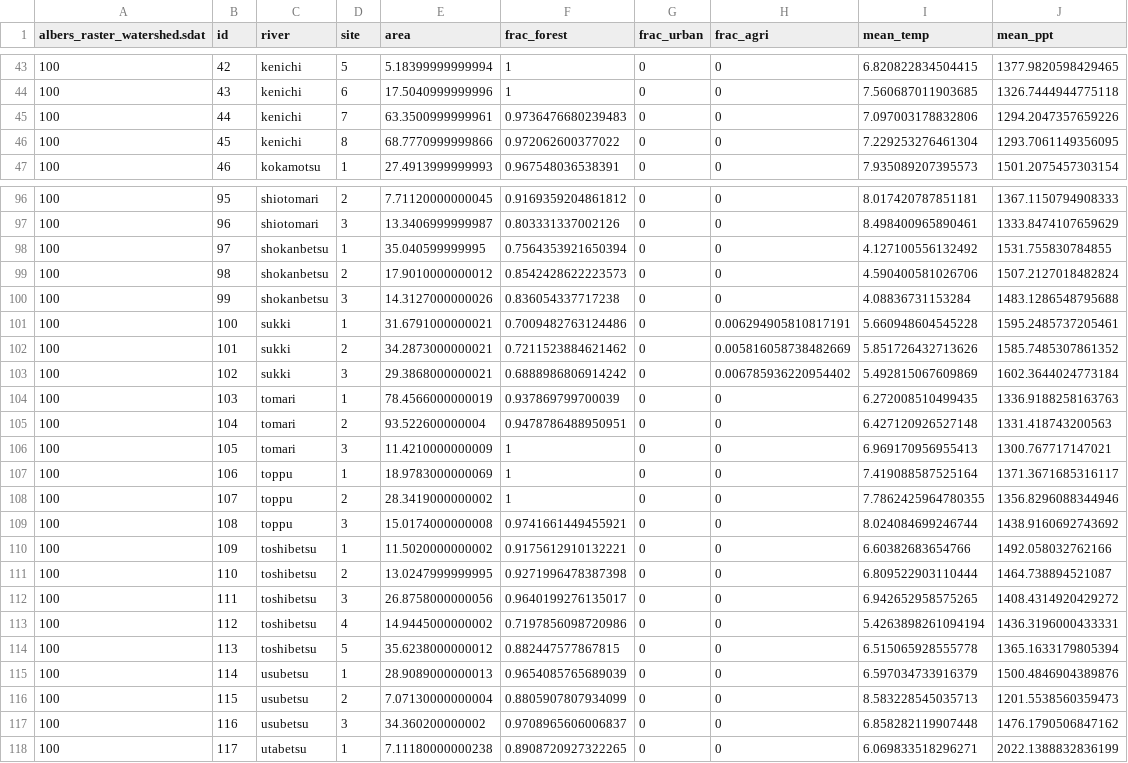
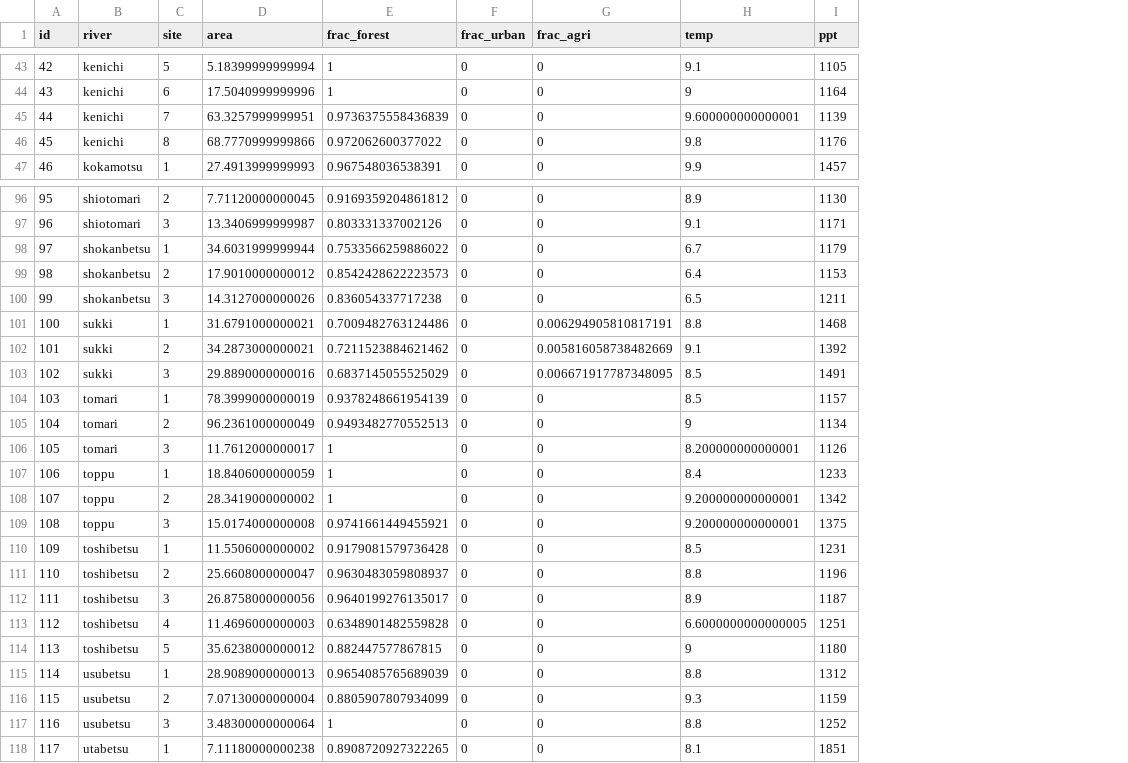
Before and after one commit to aterui/public-proj_fishery-stability, a CSV file: code_empirical/data_fmt/data_env_fmt.csv, drawn as a sheet; only a part is shown, gaps mark what is left out; removed rows and columns are numbered as before the commit, all else as after; the diff covers the shown part only; the diff names each change by its address in the sheet, - before the commit and + after, or states it on an @@ line.

```diff
--- a/code_empirical/data_fmt/data_env_fmt.csv
+++ b/code_empirical/data_fmt/data_env_fmt.csv
-column A (albers_raster_watershed.sdat), rows 43-47: all 100; rows 96-118: all 100
-column I (mean_temp), rows 43-47: 6.820822834504415 | 7.560687011903685 | 7.097003178832806 | 7.229253276461304 | 7.935089207395573; rows 96-118: 8.017420787851181 | 8.498400965890461 | 4.127100556132492 | 4.590400581026706 | 4.08836731153284 | 5.660948604545228 | 5.851726432713626 | 5.492815067609869 | 6.272008510499435 | 6.427120926527148 | 6.969170956955413 | 7.419088587525164 | 7.7862425964780355 | 8.024084699246744 | 6.60382683654766 | 6.809522903110444 | 6.942652958575265 | 5.4263898261094194 | 6.515065928555778 | 6.597034733916379 | 8.583228545035713 | 6.858282119907448 | 6.069833518296271
-column J (mean_ppt), rows 43-47: 1377.9820598429465 | 1326.7444944775118 | 1294.2047357659226 | 1293.7061149356095 | 1501.2075457303154; rows 96-118: 1367.1150794908333 | 1333.8474107659629 | 1531.755830784855 | 1507.2127018482824 | 1483.1286548795688 | 1595.2485737205461 | 1585.7485307861352 | 1602.3644024773184 | 1336.9188258163763 | 1331.418743200563 | 1300.767717147021 | 1371.3671685316117 | 1356.8296088344946 | 1438.9160692743692 | 1492.058032762166 | 1464.738894521087 | 1408.4314920429272 | 1436.3196000433331 | 1365.1633179805394 | 1500.4846904389876 | 1201.5538560359473 | 1476.1790506847162 | 2022.1388832836199
+column H (temp), rows 43-47: 9.1 | 9 | 9.600000000000001 | 9.8 | 9.9; rows 96-118: 8.9 | 9.1 | 6.7 | 6.4 | 6.5 | 8.8 | 9.1 | 8.5 | 8.5 | 9 | 8.200000000000001 | 8.4 | 9.200000000000001 | 9.200000000000001 | 8.5 | 8.8 | 8.9 | 6.6000000000000005 | 9 | 8.8 | 9.3 | 8.8 | 8.1
+column I (ppt), rows 43-47: 1105 | 1164 | 1139 | 1176 | 1457; rows 96-118: 1130 | 1171 | 1179 | 1153 | 1211 | 1468 | 1392 | 1491 | 1157 | 1134 | 1126 | 1233 | 1342 | 1375 | 1231 | 1196 | 1187 | 1251 | 1180 | 1312 | 1159 | 1252 | 1851
-D45 (area): 63.3500999999961
+D45 (area): 63.3257999999951
-E45 (frac_forest): 0.9736476680239483
+E45 (frac_forest): 0.9736375558436839
-D98 (area): 35.040599999995
+D98 (area): 34.6031999999944
-E98 (frac_forest): 0.7564353921650394
+E98 (frac_forest): 0.7533566259886022
-D103 (area): 29.3868000000021
+D103 (area): 29.8890000000016
-E103 (frac_forest): 0.6888986806914242
+E103 (frac_forest): 0.6837145055525029
-G103 (frac_agri): 0.006785936220954402
+G103 (frac_agri): 0.006671917787348095
-D104 (area): 78.4566000000019
+D104 (area): 78.3999000000019
-E104 (frac_forest): 0.937869799700039
+E104 (frac_forest): 0.9378248661954139
-D105 (area): 93.522600000004
+D105 (area): 96.2361000000049
-E105 (frac_forest): 0.9478786488950951
+E105 (frac_forest): 0.9493482770552513
-D106 (area): 11.4210000000009
+D106 (area): 11.7612000000017
-D107 (area): 18.9783000000069
+D107 (area): 18.8406000000059
-D110 (area): 11.5020000000002
+D110 (area): 11.5506000000002
-E110 (frac_forest): 0.9175612910132221
+E110 (frac_forest): 0.9179081579736428
-D111 (area): 13.0247999999995
+D111 (area): 25.6608000000047
-E111 (frac_forest): 0.9271996478387398
+E111 (frac_forest): 0.9630483059808937
-D113 (area): 14.9445000000002
+D113 (area): 11.4696000000003
-E113 (frac_forest): 0.7197856098720986
+E113 (frac_forest): 0.6348901482559828
-D117 (area): 34.360200000002
+D117 (area): 3.48300000000064
-E117 (frac_forest): 0.9708965606006837
+E117 (frac_forest): 1
```
Also changed, not shown: 21 edited cells elsewhere in this file, 2 other files.
